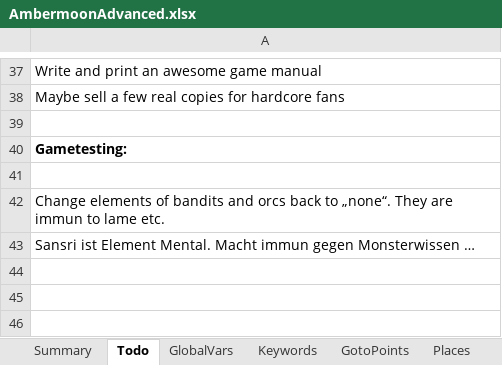
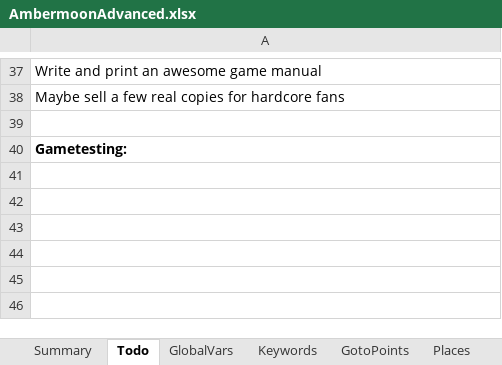
Before and after one commit to Pyrdacor/Ambermoon-Advanced, an Excel workbook: AmbermoonAdvanced.xlsx, sheet Todo, drawn as a sheet; only a part is shown, gaps mark what is left out; values as stored, in another font and other column widths than the file's, no borders; the diff names each change by its address in the sheet, - before the commit and + after, or states it on an @@ line.

```diff
--- a/AmbermoonAdvanced.xlsx (sheet Todo)
+++ b/AmbermoonAdvanced.xlsx (sheet Todo)
-A42: Change elements of bandits and orcs back to „none“. They are immun to lame etc.
+A42: (empty)
-A43: Sansri ist Element Mental. Macht immun gegen Monsterwissen …
+A43: (empty)
```
Also changed, not shown: sheet Custom Translate, sheet GlobalVars, 6 other files.
